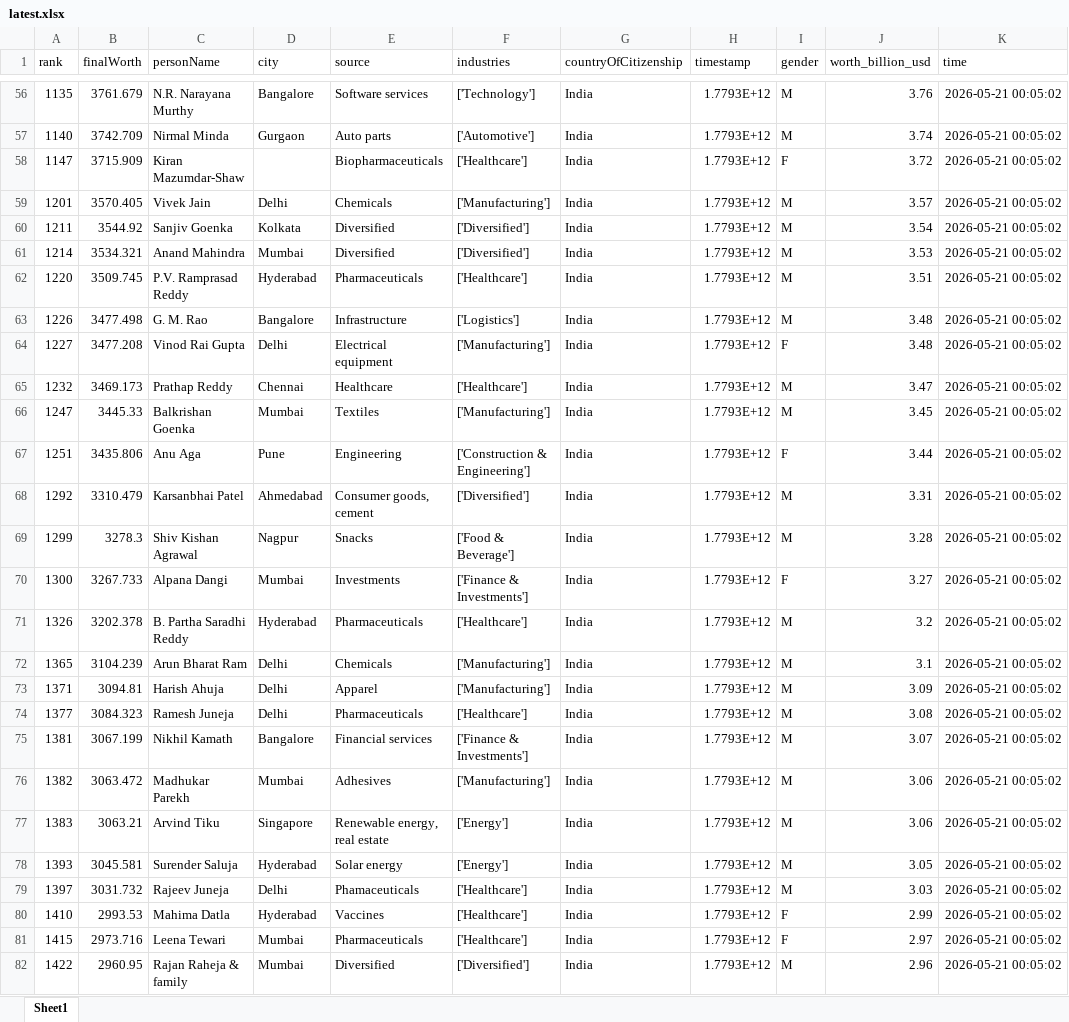
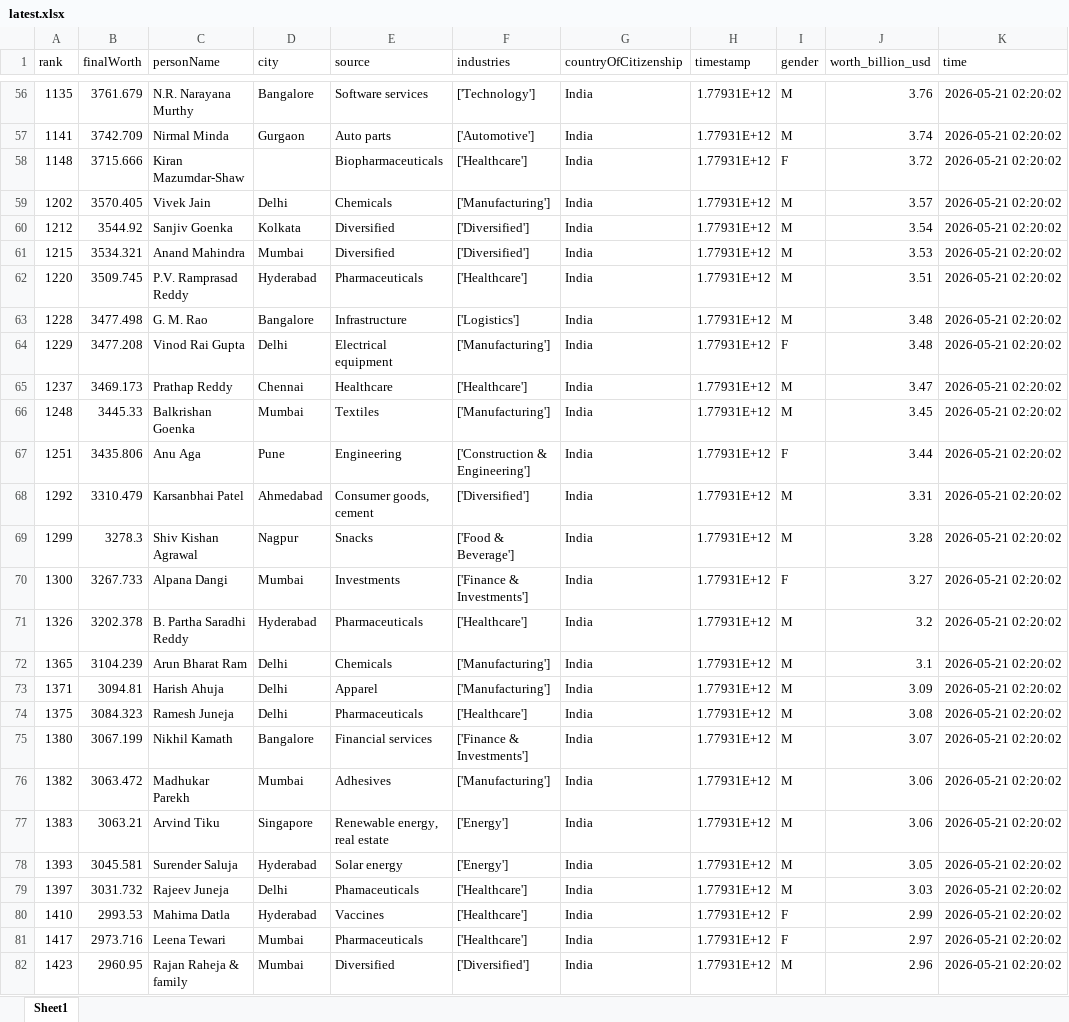
Before and after one commit to siddadel/pari-forbes, an Excel workbook: latest.xlsx, sheet Sheet1, drawn as a sheet; only a part is shown, gaps mark what is left out; values as stored, in another font and other column widths than the file's, no borders; the diff covers the shown part only; the diff names each change by its address in the sheet, - before the commit and + after, or states it on an @@ line.

```diff
--- a/latest.xlsx (sheet Sheet1)
+++ b/latest.xlsx (sheet Sheet1)
-H56:H82 (timestamp): 1.7793E+12
+H56:H82 (timestamp): 1.77931E+12
-K56:K82 (time): 2026-05-21 00:05:02
+K56:K82 (time): 2026-05-21 02:20:02
-A57 (rank): 1140
+A57 (rank): 1141
-A58 (rank): 1147
+A58 (rank): 1148
-B58 (finalWorth): 3715.909
+B58 (finalWorth): 3715.666
-A59 (rank): 1201
+A59 (rank): 1202
-A60 (rank): 1211
+A60 (rank): 1212
-A61 (rank): 1214
+A61 (rank): 1215
-A63 (rank): 1226
+A63 (rank): 1228
-A64 (rank): 1227
+A64 (rank): 1229
-A65 (rank): 1232
+A65 (rank): 1237
-A66 (rank): 1247
+A66 (rank): 1248
-A74 (rank): 1377
+A74 (rank): 1375
-A75 (rank): 1381
+A75 (rank): 1380
-A81 (rank): 1415
+A81 (rank): 1417
-A82 (rank): 1422
+A82 (rank): 1423
```
Also changed, not shown: 485 edited cells elsewhere in this sheet, 1 other file.
